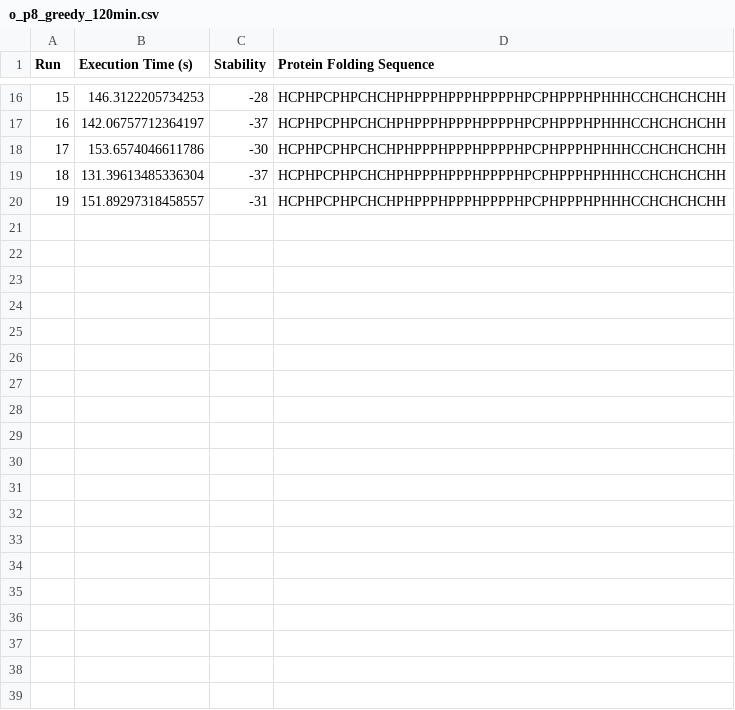
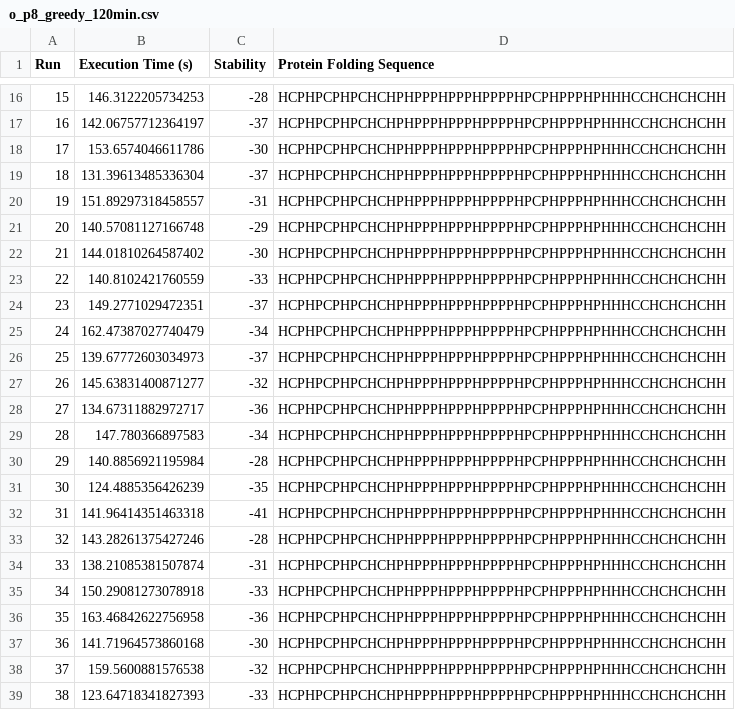
Before and after one commit to BL24837/team-eiwit, a CSV file: results/summary_loops/o_p8_greedy_120min.csv, drawn as a sheet; only a part is shown, gaps mark what is left out; the diff covers the shown part only.

```diff
--- a/results/summary_loops/o_p8_greedy_120min.csv
+++ b/results/summary_loops/o_p8_greedy_120min.csv
@@ -20 +20,20 @@ Run,Execution Time (s),Stability,Protein Folding Sequence
 19,151.89297318458557,-31,HCPHPCPHPCHCHPHPPPHPPPHPPPPHPCPHPPPHPHHHCCHCHCHCHH
+20,140.57081127166748,-29,HCPHPCPHPCHCHPHPPPHPPPHPPPPHPCPHPPPHPHHHCCHCHCHCHH
+21,144.01810264587402,-30,HCPHPCPHPCHCHPHPPPHPPPHPPPPHPCPHPPPHPHHHCCHCHCHCHH
+22,140.8102421760559,-33,HCPHPCPHPCHCHPHPPPHPPPHPPPPHPCPHPPPHPHHHCCHCHCHCHH
+23,149.2771029472351,-37,HCPHPCPHPCHCHPHPPPHPPPHPPPPHPCPHPPPHPHHHCCHCHCHCHH
+24,162.47387027740479,-34,HCPHPCPHPCHCHPHPPPHPPPHPPPPHPCPHPPPHPHHHCCHCHCHCHH
+25,139.67772603034973,-37,HCPHPCPHPCHCHPHPPPHPPPHPPPPHPCPHPPPHPHHHCCHCHCHCHH
+26,145.63831400871277,-32,HCPHPCPHPCHCHPHPPPHPPPHPPPPHPCPHPPPHPHHHCCHCHCHCHH
+27,134.67311882972717,-36,HCPHPCPHPCHCHPHPPPHPPPHPPPPHPCPHPPPHPHHHCCHCHCHCHH
+28,147.780366897583,-34,HCPHPCPHPCHCHPHPPPHPPPHPPPPHPCPHPPPHPHHHCCHCHCHCHH
+29,140.8856921195984,-28,HCPHPCPHPCHCHPHPPPHPPPHPPPPHPCPHPPPHPHHHCCHCHCHCHH
+30,124.4885356426239,-35,HCPHPCPHPCHCHPHPPPHPPPHPPPPHPCPHPPPHPHHHCCHCHCHCHH
+31,141.96414351463318,-41,HCPHPCPHPCHCHPHPPPHPPPHPPPPHPCPHPPPHPHHHCCHCHCHCHH
+32,143.28261375427246,-28,HCPHPCPHPCHCHPHPPPHPPPHPPPPHPCPHPPPHPHHHCCHCHCHCHH
+33,138.21085381507874,-31,HCPHPCPHPCHCHPHPPPHPPPHPPPPHPCPHPPPHPHHHCCHCHCHCHH
+34,150.29081273078918,-33,HCPHPCPHPCHCHPHPPPHPPPHPPPPHPCPHPPPHPHHHCCHCHCHCHH
+35,163.46842622756958,-36,HCPHPCPHPCHCHPHPPPHPPPHPPPPHPCPHPPPHPHHHCCHCHCHCHH
+36,141.71964573860168,-30,HCPHPCPHPCHCHPHPPPHPPPHPPPPHPCPHPPPHPHHHCCHCHCHCHH
+37,159.5600881576538,-32,HCPHPCPHPCHCHPHPPPHPPPHPPPPHPCPHPPPHPHHHCCHCHCHCHH
+38,123.64718341827393,-33,HCPHPCPHPCHCHPHPPPHPPPHPPPPHPCPHPPPHPHHHCCHCHCHCHH
```
Also changed, not shown: 14 added rows elsewhere in this file, results/o_p7_greedy_120min.csv, results/summary_loops/o_p7_greedy_120min.csv, 10 other files.
